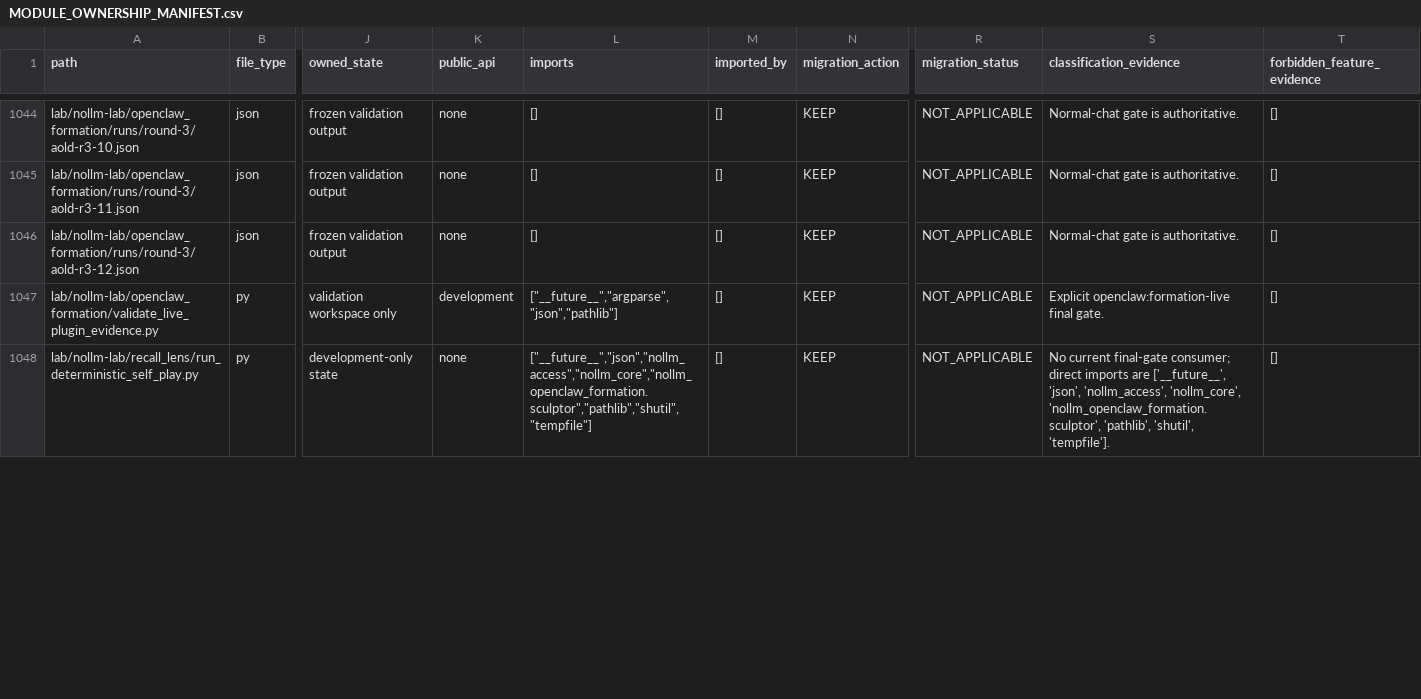
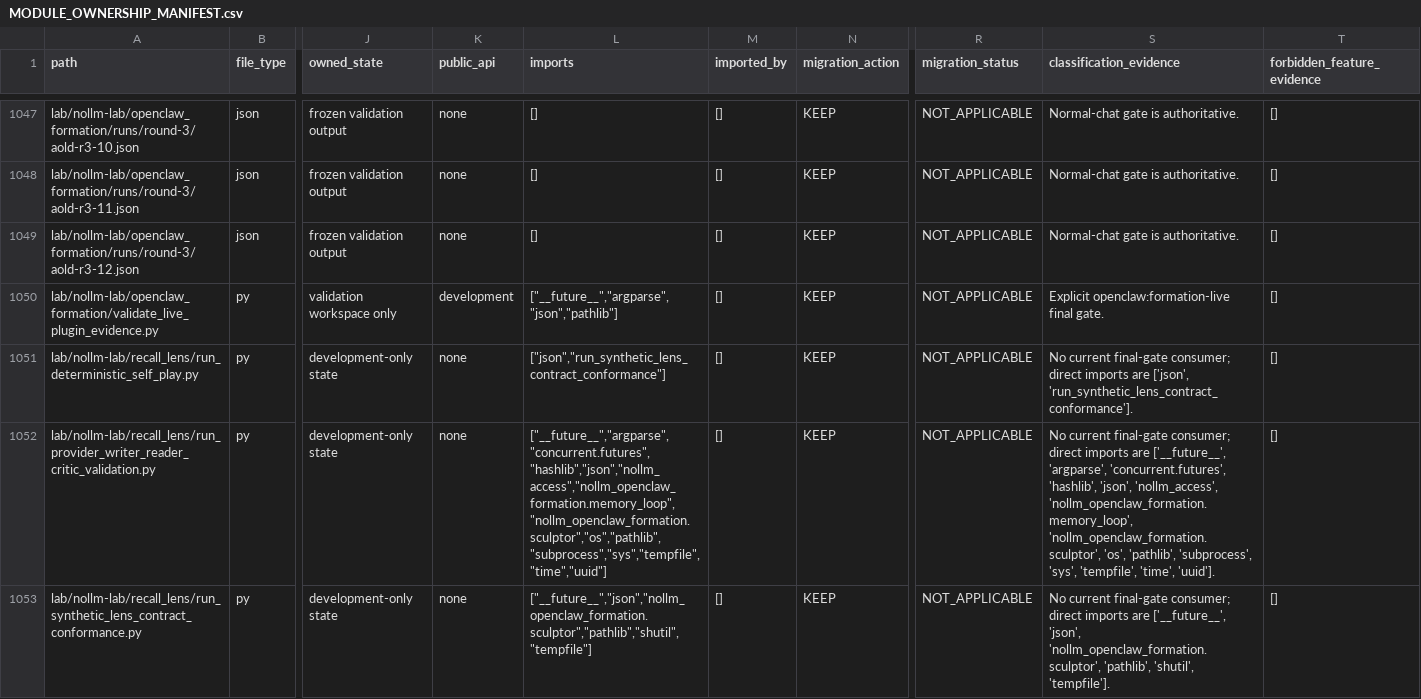
Before and after one commit to awdawmip/Nollm, a CSV file: docs/architecture/module-ownership/MODULE_OWNERSHIP_MANIFEST.csv, drawn as a sheet; only a part is shown, gaps mark what is left out; addresses are those after the commit; rows hold the shown columns only; the diff covers the shown part only; the diff names each change by its address in the sheet, - before the commit and + after, or states it on an @@ line.

Commit message:
docs(caold): freeze in-progress causal junction evidence

```diff
--- a/docs/architecture/module-ownership/MODULE_OWNERSHIP_MANIFEST.csv
+++ b/docs/architecture/module-ownership/MODULE_OWNERSHIP_MANIFEST.csv
-L1051 (imports): ["__future__","json","nollm_access","nollm_core","nollm_openclaw_formation.sculptor","pathlib","shutil","tempfile"]
+L1051 (imports): ["json","run_synthetic_lens_contract_conformance"]
-S1051 (classification_evidence): …imports are ['__future__', 'json', 'nollm_access', 'nollm_core', 'nollm_openclaw_formation.sculptor', 'pathlib', 'shutil', 'tempfile'].
+S1051 (classification_evidence): …imports are ['json', 'run_synthetic_lens_contract_conformance'].
+row 1052: lab/nollm-lab/recall_lens/run_provider_writer_reader_critic_validation.py | py | development-only state | none | ["__future__","argparse","concurrent.futures","hashlib","json","nollm_access","nollm_openclaw_formation.memory_loop","nollm_openclaw_formation.sculptor","os","pathlib","subprocess","sys","tempfile","time","uuid"] | [] | KEEP | NOT_APPLICABLE | No current final-gate consumer; direct imports are ['__future__', 'argparse', 'concurrent.futures', 'hashlib', 'json', 'nollm_access', 'nollm_openclaw_formation.memory_loop', 'nollm_openclaw_formation.sculptor', 'os', 'pathlib', 'subprocess', 'sys', 'tempfile', 'time', 'uuid']. | []
+row 1053: lab/nollm-lab/recall_lens/run_synthetic_lens_contract_conformance.py | py | development-only state | none | ["__future__","json","nollm_openclaw_formation.sculptor","pathlib","shutil","tempfile"] | [] | KEEP | NOT_APPLICABLE | No current final-gate consumer; direct imports are ['__future__', 'json', 'nollm_openclaw_formation.sculptor', 'pathlib', 'shutil', 'tempfile']. | []
```
Also changed, not shown: 6 added rows and 38 edited cells elsewhere in this file, 7 other files.
